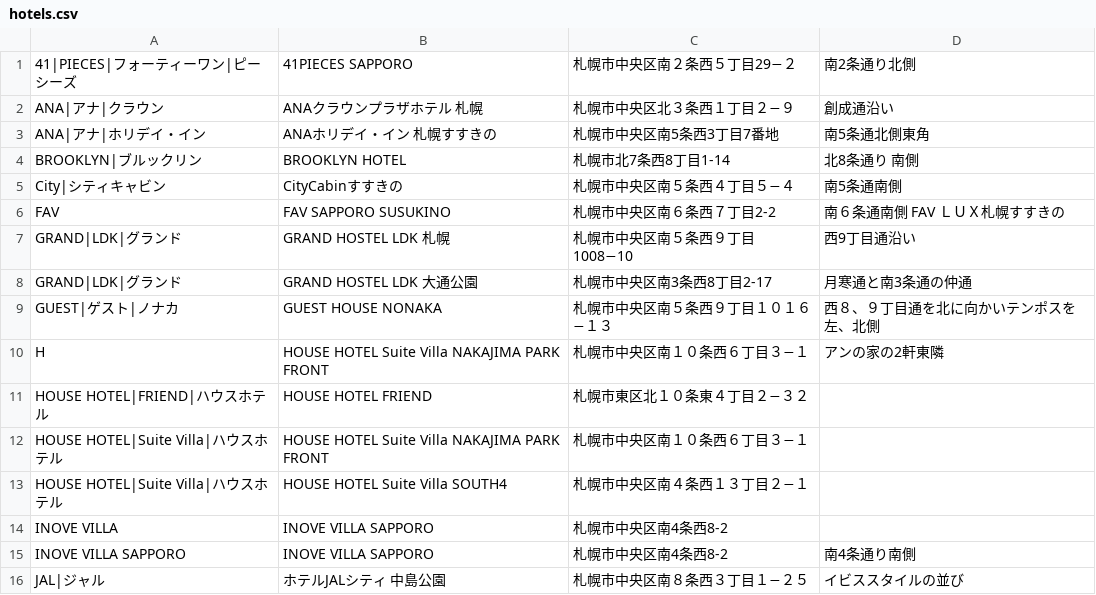
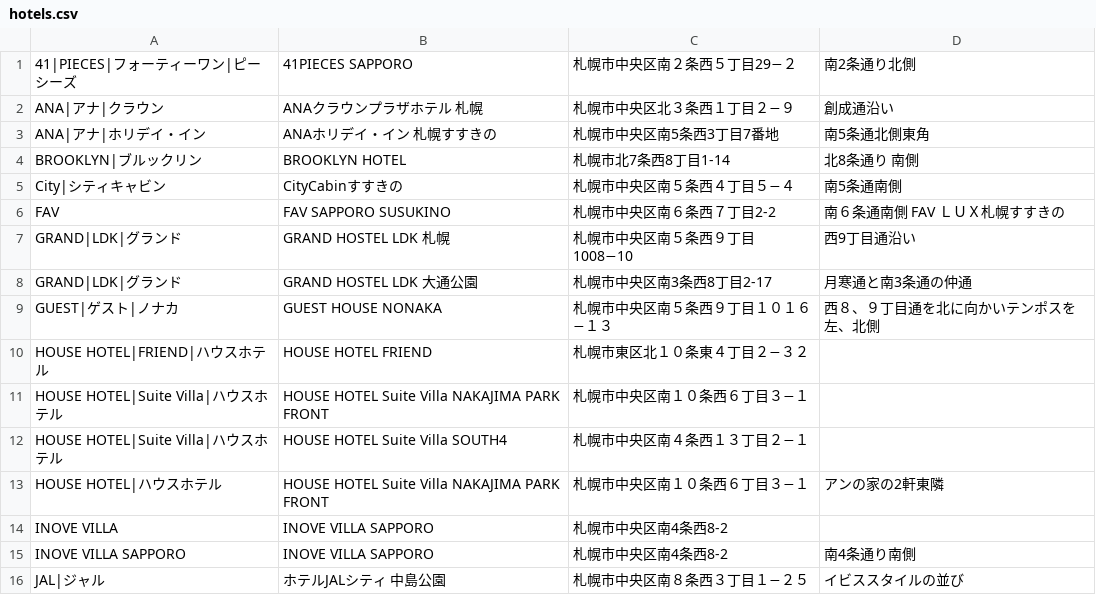
Before and after one commit to mjmu-web/sapporo_hotel_list, a CSV file: data/hotels.csv, drawn as a sheet; only a part is shown; removed rows and columns are numbered as before the commit, all else as after; the diff names each change by its address in the sheet, - before the commit and + after, or states it on an @@ line.

Commit message:
Update hotels.csv from admin panel

```diff
--- a/data/hotels.csv
+++ b/data/hotels.csv
-row 10: H | HOUSE HOTEL Suite Villa NAKAJIMA PARK FRONT | 札幌市中央区南１０条西６丁目３−１ | アンの家の2軒東隣
+row 13: HOUSE HOTEL|ハウスホテル | HOUSE HOTEL Suite Villa NAKAJIMA PARK FRONT | 札幌市中央区南１０条西６丁目３−１ | アンの家の2軒東隣
```
